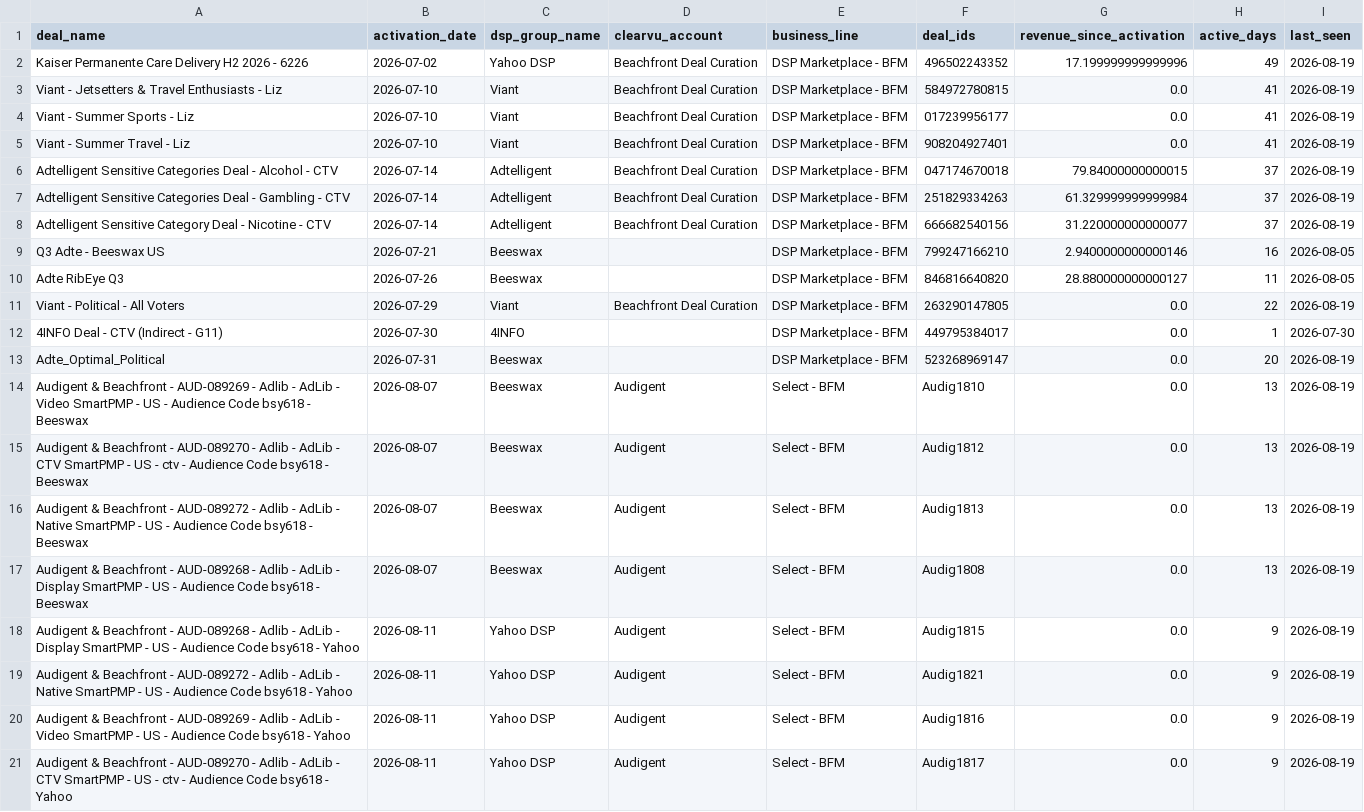
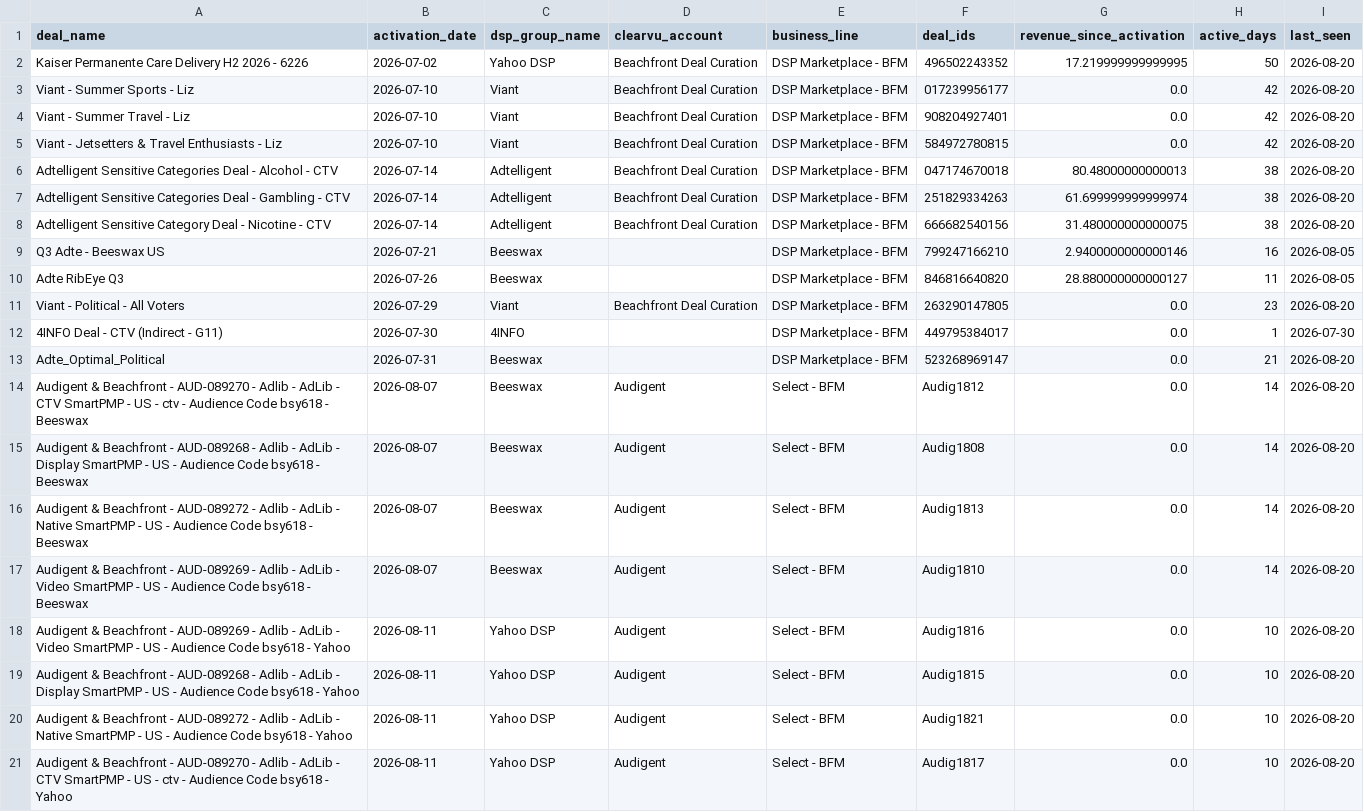
Before and after one commit to juan-seedtag/neurox_dashboard, a CSV file: output/adex_cq3_new_deals.csv, drawn as a sheet.

```diff
--- a/output/adex_cq3_new_deals.csv
+++ b/output/adex_cq3_new_deals.csv
@@ -1,21 +1,21 @@
 deal_name,activation_date,dsp_group_name,clearvu_account,business_line,deal_ids,revenue_since_activation,active_days,last_seen
-Kaiser Permanente Care Delivery H2 2026 - 6226,2026-07-02,Yahoo DSP,Beachfront Deal Curation,DSP Marketplace - BFM,496502243352,17.199999999999996,49,2026-08-19
-Viant - Jetsetters & Travel Enthusiasts -  Liz,2026-07-10,Viant,Beachfront Deal Curation,DSP Marketplace - BFM,584972780815,0.0,41,2026-08-19
-Viant - Summer Sports - Liz,2026-07-10,Viant,Beachfront Deal Curation,DSP Marketplace - BFM,017239956177,0.0,41,2026-08-19
-Viant - Summer Travel - Liz,2026-07-10,Viant,Beachfront Deal Curation,DSP Marketplace - BFM,908204927401,0.0,41,2026-08-19
-Adtelligent Sensitive Categories Deal - Alcohol - CTV,2026-07-14,Adtelligent,Beachfront Deal Curation,DSP Marketplace - BFM,047174670018,79.84000000000015,37,2026-08-19
-Adtelligent Sensitive Categories Deal - Gambling - CTV,2026-07-14,Adtelligent,Beachfront Deal Curation,DSP Marketplace - BFM,251829334263,61.329999999999984,37,2026-08-19
-Adtelligent Sensitive Category Deal - Nicotine - CTV,2026-07-14,Adtelligent,Beachfront Deal Curation,DSP Marketplace - BFM,666682540156,31.220000000000077,37,2026-08-19
+Kaiser Permanente Care Delivery H2 2026 - 6226,2026-07-02,Yahoo DSP,Beachfront Deal Curation,DSP Marketplace - BFM,496502243352,17.219999999999995,50,2026-08-20
+Viant - Summer Sports - Liz,2026-07-10,Viant,Beachfront Deal Curation,DSP Marketplace - BFM,017239956177,0.0,42,2026-08-20
+Viant - Summer Travel - Liz,2026-07-10,Viant,Beachfront Deal Curation,DSP Marketplace - BFM,908204927401,0.0,42,2026-08-20
+Viant - Jetsetters & Travel Enthusiasts -  Liz,2026-07-10,Viant,Beachfront Deal Curation,DSP Marketplace - BFM,584972780815,0.0,42,2026-08-20
+Adtelligent Sensitive Categories Deal - Alcohol - CTV,2026-07-14,Adtelligent,Beachfront Deal Curation,DSP Marketplace - BFM,047174670018,80.48000000000013,38,2026-08-20
+Adtelligent Sensitive Categories Deal - Gambling - CTV,2026-07-14,Adtelligent,Beachfront Deal Curation,DSP Marketplace - BFM,251829334263,61.699999999999974,38,2026-08-20
+Adtelligent Sensitive Category Deal - Nicotine - CTV,2026-07-14,Adtelligent,Beachfront Deal Curation,DSP Marketplace - BFM,666682540156,31.480000000000075,38,2026-08-20
 Q3 Adte - Beeswax US,2026-07-21,Beeswax,,DSP Marketplace - BFM,799247166210,2.9400000000000146,16,2026-08-05
 Adte RibEye Q3,2026-07-26,Beeswax,,DSP Marketplace - BFM,846816640820,28.880000000000127,11,2026-08-05
-Viant - Political - All Voters ,2026-07-29,Viant,Beachfront Deal Curation,DSP Marketplace - BFM,263290147805,0.0,22,2026-08-19
+Viant - Political - All Voters ,2026-07-29,Viant,Beachfront Deal Curation,DSP Marketplace - BFM,263290147805,0.0,23,2026-08-20
 4INFO Deal - CTV (Indirect - G11),2026-07-30,4INFO,,DSP Marketplace - BFM,449795384017,0.0,1,2026-07-30
-Adte_Optimal_Political,2026-07-31,Beeswax,,DSP Marketplace - BFM,523268969147,0.0,20,2026-08-19
-Audigent & Beachfront - AUD-089269 - Adlib - AdLib - Video SmartPMP - US - Audience Code bsy618 - Beeswax,2026-08-07,Beeswax,Audigent,Select - BFM,Audig1810,0.0,13,2026-08-19
-Audigent & Beachfront - AUD-089270 - Adlib - AdLib - CTV SmartPMP - US - ctv - Audience Code bsy618 - Beeswax,2026-08-07,Beeswax,Audigent,Select - BFM,Audig1812,0.0,13,2026-08-19
-Audigent & Beachfront - AUD-089272 - Adlib - AdLib - Native SmartPMP - US - Audience Code bsy618 - Beeswax,2026-08-07,Beeswax,Audigent,Select - BFM,Audig1813,0.0,13,2026-08-19
-Audigent & Beachfront - AUD-089268 - Adlib - AdLib - Display SmartPMP - US - Audience Code bsy618 - Beeswax,2026-08-07,Beeswax,Audigent,Select - BFM,Audig1808,0.0,13,2026-08-19
-Audigent & Beachfront - AUD-089268 - Adlib - AdLib - Display SmartPMP - US - Audience Code bsy618 - Yahoo,2026-08-11,Yahoo DSP,Audigent,Select - BFM,Audig1815,0.0,9,2026-08-19
-Audigent & Beachfront - AUD-089272 - Adlib - AdLib - Native SmartPMP - US - Audience Code bsy618 - Yahoo,2026-08-11,Yahoo DSP,Audigent,Select - BFM,Audig1821,0.0,9,2026-08-19
-Audigent & Beachfront - AUD-089269 - Adlib - AdLib - Video SmartPMP - US - Audience Code bsy618 - Yahoo,2026-08-11,Yahoo DSP,Audigent,Select - BFM,Audig1816,0.0,9,2026-08-19
-Audigent & Beachfront - AUD-089270 - Adlib - AdLib - CTV SmartPMP - US - ctv - Audience Code bsy618 - Yahoo,2026-08-11,Yahoo DSP,Audigent,Select - BFM,Audig1817,0.0,9,2026-08-19
+Adte_Optimal_Political,2026-07-31,Beeswax,,DSP Marketplace - BFM,523268969147,0.0,21,2026-08-20
+Audigent & Beachfront - AUD-089270 - Adlib - AdLib - CTV SmartPMP - US - ctv - Audience Code bsy618 - Beeswax,2026-08-07,Beeswax,Audigent,Select - BFM,Audig1812,0.0,14,2026-08-20
+Audigent & Beachfront - AUD-089268 - Adlib - AdLib - Display SmartPMP - US - Audience Code bsy618 - Beeswax,2026-08-07,Beeswax,Audigent,Select - BFM,Audig1808,0.0,14,2026-08-20
+Audigent & Beachfront - AUD-089272 - Adlib - AdLib - Native SmartPMP - US - Audience Code bsy618 - Beeswax,2026-08-07,Beeswax,Audigent,Select - BFM,Audig1813,0.0,14,2026-08-20
+Audigent & Beachfront - AUD-089269 - Adlib - AdLib - Video SmartPMP - US - Audience Code bsy618 - Beeswax,2026-08-07,Beeswax,Audigent,Select - BFM,Audig1810,0.0,14,2026-08-20
+Audigent & Beachfront - AUD-089269 - Adlib - AdLib - Video SmartPMP - US - Audience Code bsy618 - Yahoo,2026-08-11,Yahoo DSP,Audigent,Select - BFM,Audig1816,0.0,10,2026-08-20
+Audigent & Beachfront - AUD-089268 - Adlib - AdLib - Display SmartPMP - US - Audience Code bsy618 - Yahoo,2026-08-11,Yahoo DSP,Audigent,Select - BFM,Audig1815,0.0,10,2026-08-20
+Audigent & Beachfront - AUD-089272 - Adlib - AdLib - Native SmartPMP - US - Audience Code bsy618 - Yahoo,2026-08-11,Yahoo DSP,Audigent,Select - BFM,Audig1821,0.0,10,2026-08-20
+Audigent & Beachfront - AUD-089270 - Adlib - AdLib - CTV SmartPMP - US - ctv - Audience Code bsy618 - Yahoo,2026-08-11,Yahoo DSP,Audigent,Select - BFM,Audig1817,0.0,10,2026-08-20
```
Also changed, not shown: output/adex_commercial.csv, output/adex_cq3_followup.csv, 6 other files.
